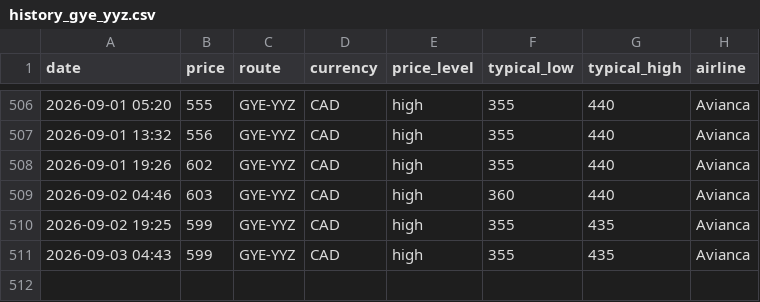
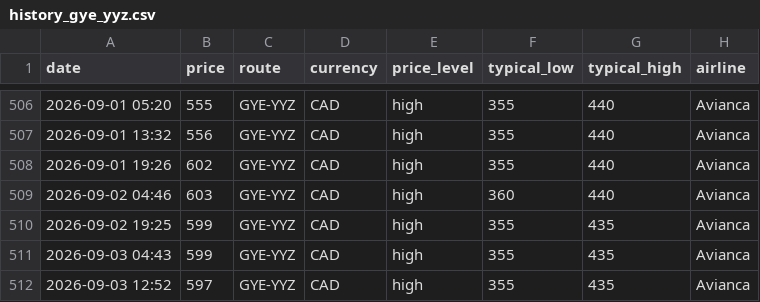
Before and after one commit to jacobmtools/flight-price-tracker, a CSV file: history_gye_yyz.csv, drawn as a sheet; only a part is shown, gaps mark what is left out.

```diff
--- a/history_gye_yyz.csv
+++ b/history_gye_yyz.csv
@@ -511 +511,2 @@ date,price,route,currency,price_level,typical_low,typical_high,airline
 2026-09-03 04:43,599,GYE-YYZ,CAD,high,355,435,Avianca
+2026-09-03 12:52,597,GYE-YYZ,CAD,high,355,435,Avianca
```
